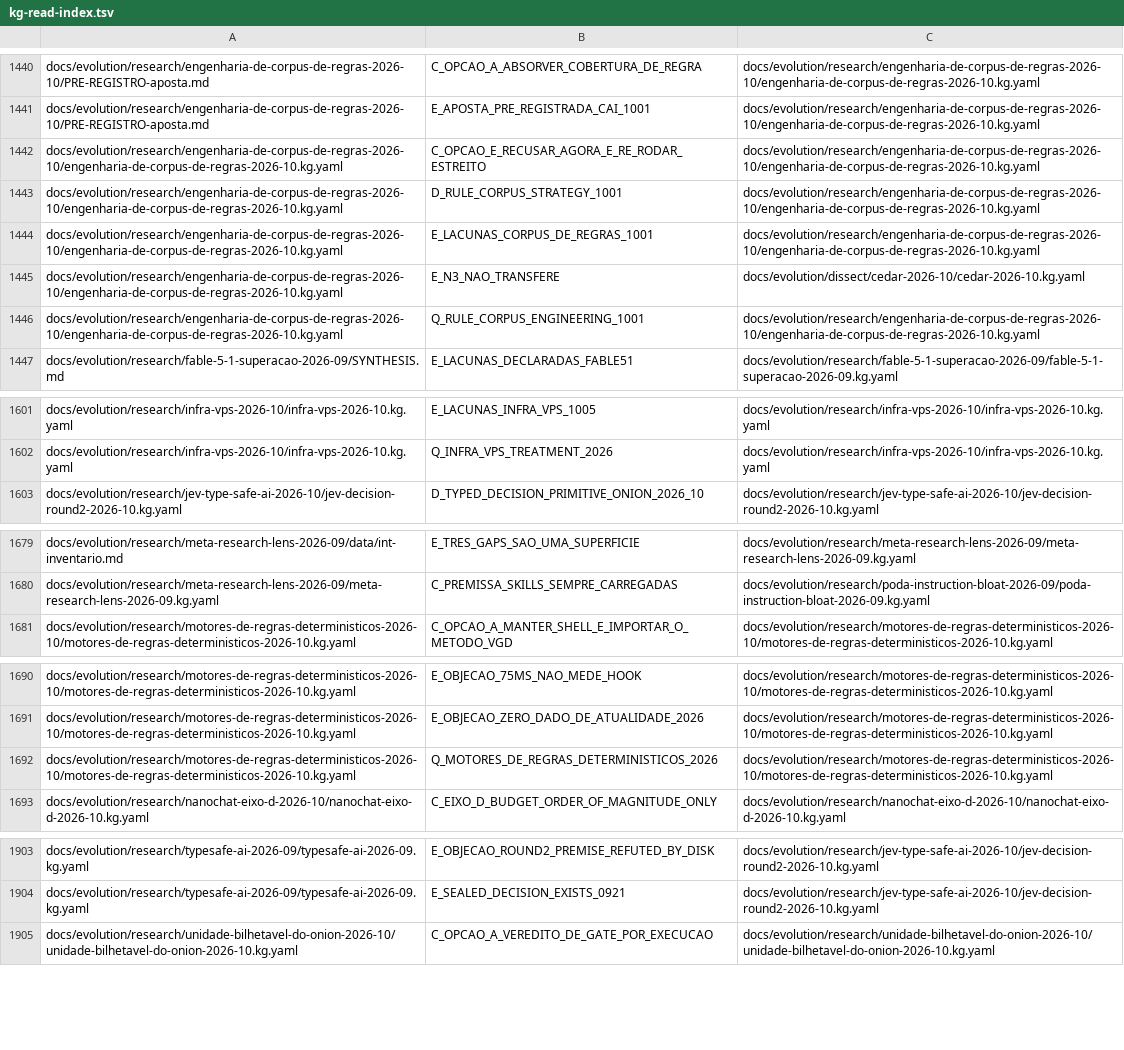
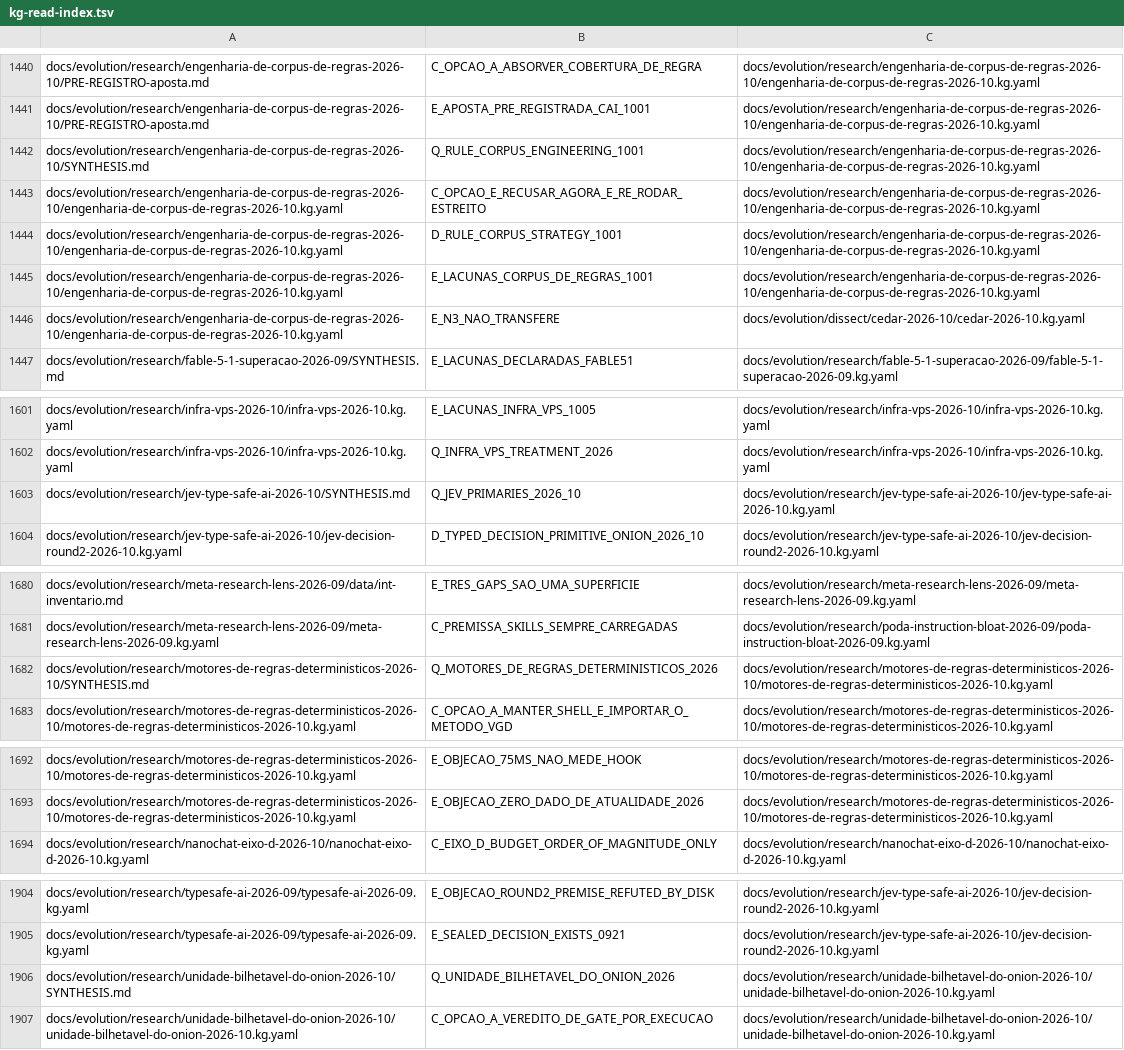
Before and after one commit to marciocar/onion-evolve, a TSV file: docs/onion/kg-read-index.tsv, drawn as a sheet; only a part is shown, gaps mark what is left out; removed rows and columns are numbered as before the commit, all else as after; the diff covers the shown part only; the diff names each change by its address in the sheet, - before the commit and + after, or states it on an @@ line.

Commit message:
chore(plugins): plugins de vertical regenerados com o radar, o backlog e o zoho.md novos
Orquestrado com 🧅 Onion Evolve

```diff
--- a/docs/onion/kg-read-index.tsv
+++ b/docs/onion/kg-read-index.tsv
+row 1442: docs/evolution/research/engenharia-de-corpus-de-regras-2026-10/SYNTHESIS.md | Q_RULE_CORPUS_ENGINEERING_1001 | docs/evolution/research/engenharia-de-corpus-de-regras-2026-10/engenharia-de-corpus-de-regras-2026-10.kg.yaml
-row 1446: docs/evolution/research/engenharia-de-corpus-de-regras-2026-10/engenharia-de-corpus-de-regras-2026-10.kg.yaml | Q_RULE_CORPUS_ENGINEERING_1001 | docs/evolution/research/engenharia-de-corpus-de-regras-2026-10/engenharia-de-corpus-de-regras-2026-10.kg.yaml
+row 1603: docs/evolution/research/jev-type-safe-ai-2026-10/SYNTHESIS.md | Q_JEV_PRIMARIES_2026_10 | docs/evolution/research/jev-type-safe-ai-2026-10/jev-type-safe-ai-2026-10.kg.yaml
+row 1682: docs/evolution/research/motores-de-regras-deterministicos-2026-10/SYNTHESIS.md | Q_MOTORES_DE_REGRAS_DETERMINISTICOS_2026 | docs/evolution/research/motores-de-regras-deterministicos-2026-10/motores-de-regras-deterministicos-2026-10.kg.yaml
-row 1692: docs/evolution/research/motores-de-regras-deterministicos-2026-10/motores-de-regras-deterministicos-2026-10.kg.yaml | Q_MOTORES_DE_REGRAS_DETERMINISTICOS_2026 | docs/evolution/research/motores-de-regras-deterministicos-2026-10/motores-de-regras-deterministicos-2026-10.kg.yaml
+row 1906: docs/evolution/research/unidade-bilhetavel-do-onion-2026-10/SYNTHESIS.md | Q_UNIDADE_BILHETAVEL_DO_ONION_2026 | docs/evolution/research/unidade-bilhetavel-do-onion-2026-10/unidade-bilhetavel-do-onion-2026-10.kg.yaml
```
Also changed, not shown: 1 removed row elsewhere in this file, 21 other files.
